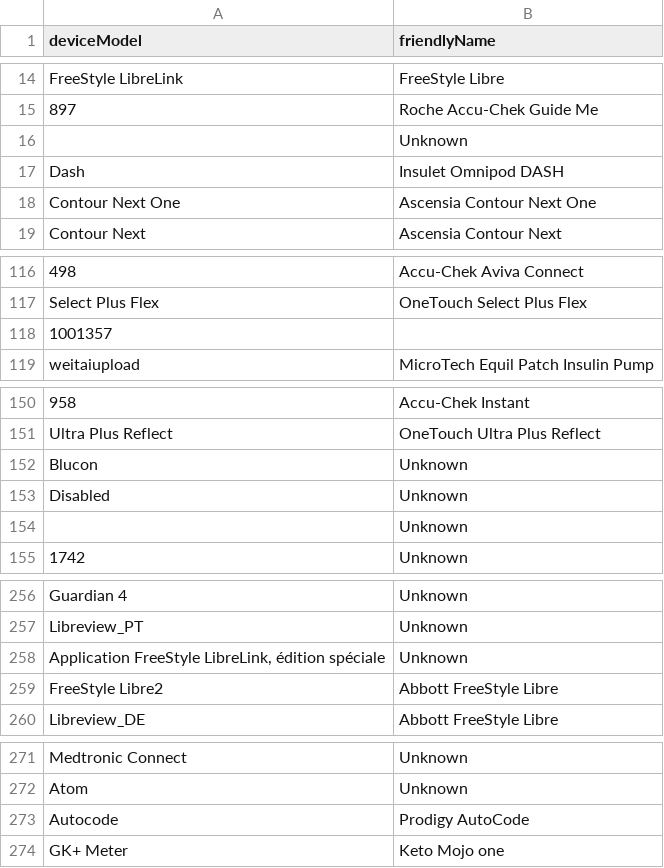
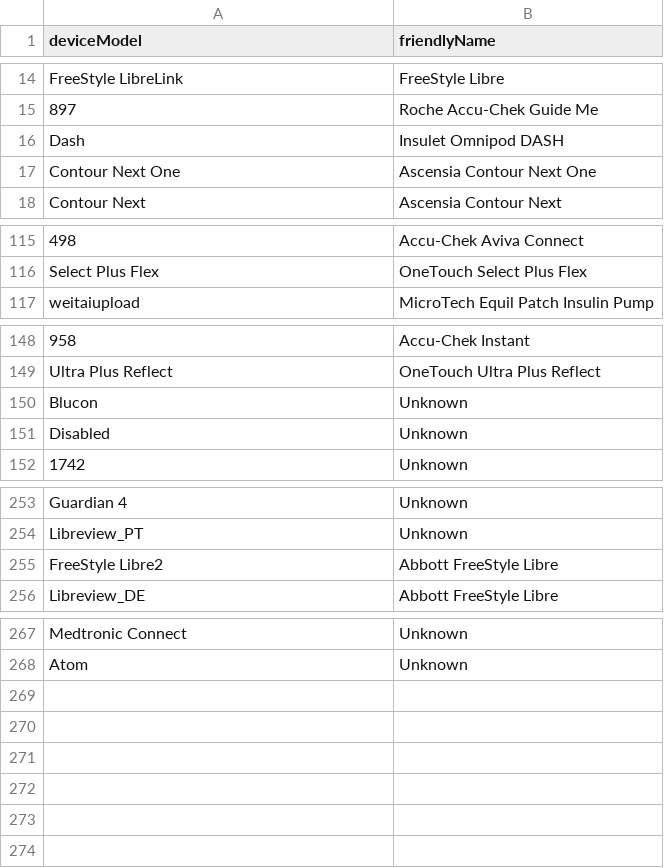
Before and after one commit to tidepool-org/tide-whisperer, a CSV file: transform/device_names.csv, drawn as a sheet; only a part is shown, gaps mark what is left out; the diff names each change by its address in the sheet, - before the commit and + after, or states it on an @@ line.

Commit message:
Revert "Match device model by prefix and ignore case."
This reverts commit 0a1f15253203e0f8f0baa5e5d28c771ca19b138c.

```diff
--- a/transform/device_names.csv
+++ b/transform/device_names.csv
-row 16:  | Unknown
-row 118: 1001357
-row 154:  | Unknown
-row 258: Application FreeStyle LibreLink, édition spéciale | Unknown
-row 273: Autocode | Prodigy AutoCode
-row 274: GK+ Meter | Keto Mojo one
```
Also changed, not shown: 2 other files.
